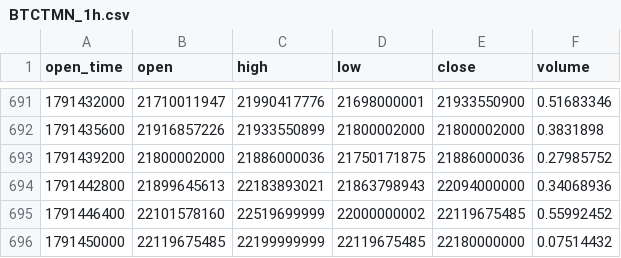
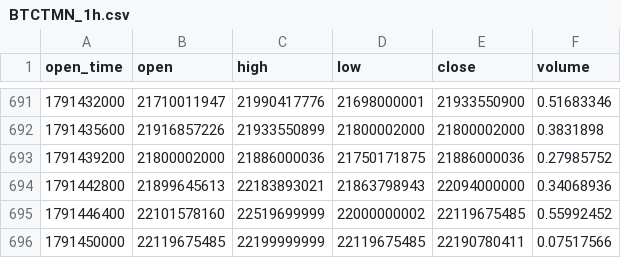
Before and after one commit to hsargoli/wallex_SG, a CSV file: backend/data/candles/BTCTMN_1h.csv, drawn as a sheet; only a part is shown, gaps mark what is left out.

```diff
--- a/backend/data/candles/BTCTMN_1h.csv
+++ b/backend/data/candles/BTCTMN_1h.csv
@@ -695,2 +695,2 @@ open_time,open,high,low,close,volume
 1791446400,22101578160,22519699999,22000000002,22119675485,0.55992452
-1791450000,22119675485,22199999999,22119675485,22180000000,0.07514432
+1791450000,22119675485,22199999999,22119675485,22190780411,0.07517566
```
Also changed, not shown: backend/data/candles/USDTTMN_1h.csv.
